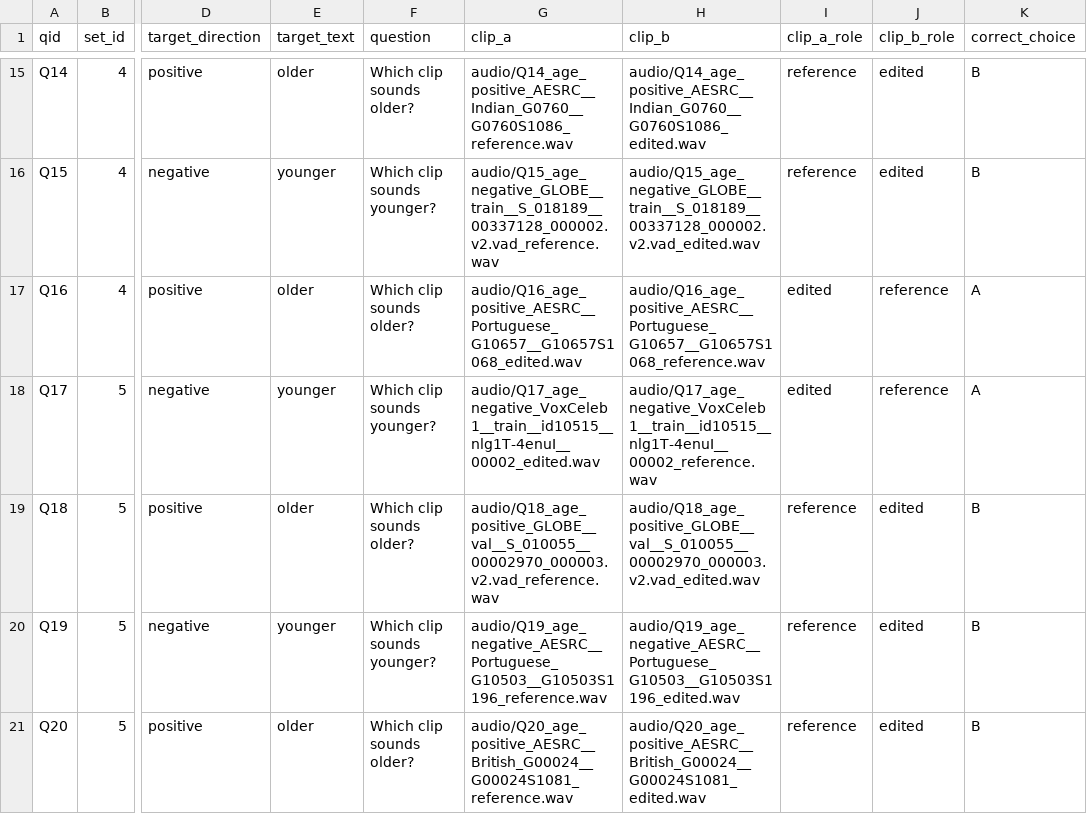
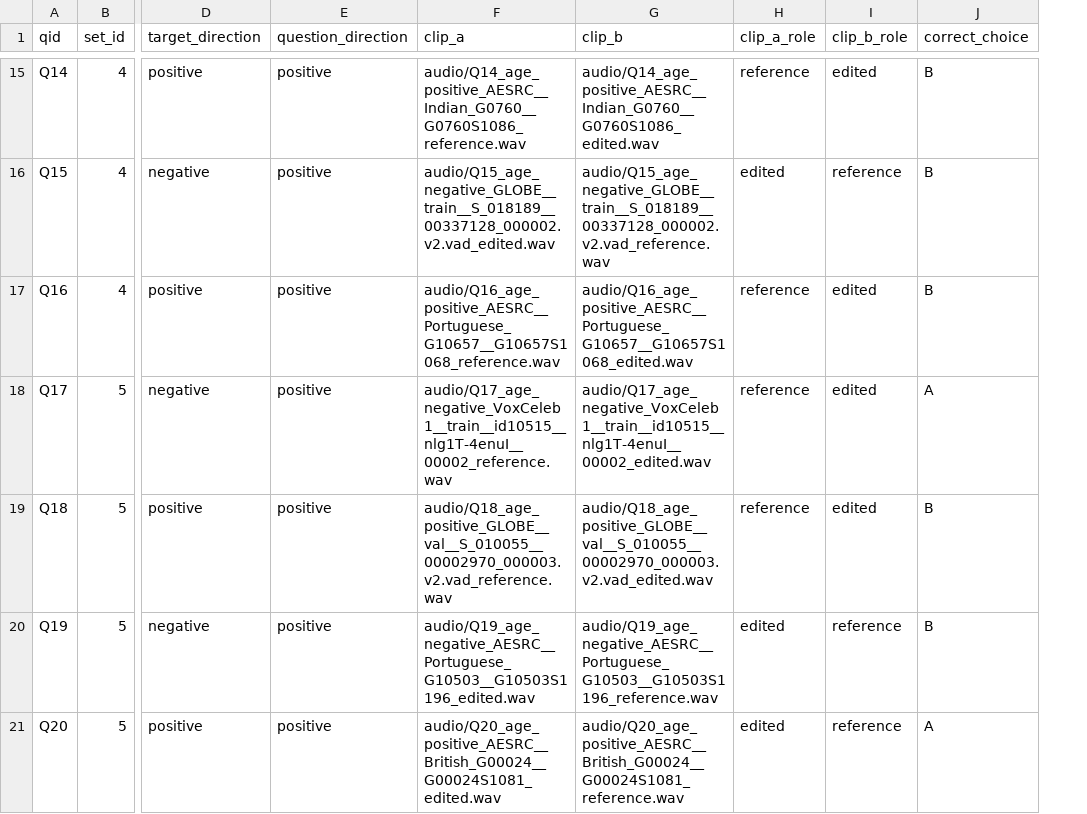
Before and after one commit to warisqr007/warisqr007.github.io, a CSV file: user-study/RAFT-Edit/age/trials.csv, drawn as a sheet; only a part is shown, gaps mark what is left out; removed rows and columns are numbered as before the commit, all else as after; the diff covers the shown part only; the diff names each change by its address in the sheet, - before the commit and + after, or states it on an @@ line.

```diff
--- a/user-study/RAFT-Edit/age/trials.csv
+++ b/user-study/RAFT-Edit/age/trials.csv
-column E (target_text), rows 15-21: older | younger | older | younger | older | younger | older
-column F (question), rows 15-21: Which clip sounds older? | Which clip sounds younger? | Which clip sounds older? | Which clip sounds younger? | Which clip sounds older? | Which clip sounds younger? | Which clip sounds older?
+column E (question_direction), rows 15-21: all positive
-F16 (clip_a): audio/Q15_age_negative_GLOBE__train__S_018189__00337128_000002.v2.vad_reference.wav
+F16 (clip_a): audio/Q15_age_negative_GLOBE__train__S_018189__00337128_000002.v2.vad_edited.wav
-G16 (clip_b): audio/Q15_age_negative_GLOBE__train__S_018189__00337128_000002.v2.vad_edited.wav
+G16 (clip_b): audio/Q15_age_negative_GLOBE__train__S_018189__00337128_000002.v2.vad_reference.wav
-H16 (clip_a_role): reference
+H16 (clip_a_role): edited
-I16 (clip_b_role): edited
+I16 (clip_b_role): reference
-F17 (clip_a): audio/Q16_age_positive_AESRC__Portuguese_G10657__G10657S1068_edited.wav
+F17 (clip_a): audio/Q16_age_positive_AESRC__Portuguese_G10657__G10657S1068_reference.wav
-G17 (clip_b): audio/Q16_age_positive_AESRC__Portuguese_G10657__G10657S1068_reference.wav
+G17 (clip_b): audio/Q16_age_positive_AESRC__Portuguese_G10657__G10657S1068_edited.wav
-H17:H18 (clip_a_role): edited
+H17:H18 (clip_a_role): reference
-I17:I18 (clip_b_role): reference
+I17:I18 (clip_b_role): edited
-J17 (correct_choice): A
+J17 (correct_choice): B
-F18 (clip_a): audio/Q17_age_negative_VoxCeleb1__train__id10515__nlg1T-4enuI__00002_edited.wav
+F18 (clip_a): audio/Q17_age_negative_VoxCeleb1__train__id10515__nlg1T-4enuI__00002_reference.wav
-G18 (clip_b): audio/Q17_age_negative_VoxCeleb1__train__id10515__nlg1T-4enuI__00002_reference.wav
+G18 (clip_b): audio/Q17_age_negative_VoxCeleb1__train__id10515__nlg1T-4enuI__00002_edited.wav
-F20 (clip_a): audio/Q19_age_negative_AESRC__Portuguese_G10503__G10503S1196_reference.wav
+F20 (clip_a): audio/Q19_age_negative_AESRC__Portuguese_G10503__G10503S1196_edited.wav
-G20 (clip_b): audio/Q19_age_negative_AESRC__Portuguese_G10503__G10503S1196_edited.wav
+G20 (clip_b): audio/Q19_age_negative_AESRC__Portuguese_G10503__G10503S1196_reference.wav
-H20:H21 (clip_a_role): reference
+H20:H21 (clip_a_role): edited
-I20:I21 (clip_b_role): edited
+I20:I21 (clip_b_role): reference
-F21 (clip_a): audio/Q20_age_positive_AESRC__British_G00024__G00024S1081_reference.wav
+F21 (clip_a): audio/Q20_age_positive_AESRC__British_G00024__G00024S1081_edited.wav
-G21 (clip_b): audio/Q20_age_positive_AESRC__British_G00024__G00024S1081_edited.wav
+G21 (clip_b): audio/Q20_age_positive_AESRC__British_G00024__G00024S1081_reference.wav
-J21 (correct_choice): B
+J21 (correct_choice): A
```
Also changed, not shown: 33 edited cells elsewhere in this file, user-study/RAFT-Edit/gender/trials.csv, user-study/RAFT-Edit/hnr/trials.csv, 9 other files.
